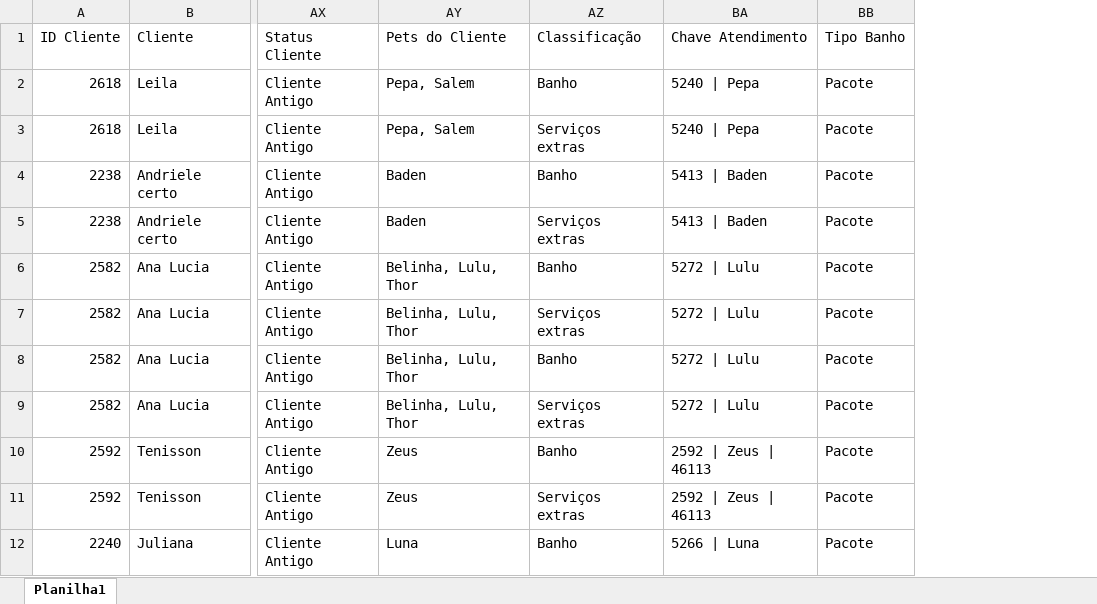
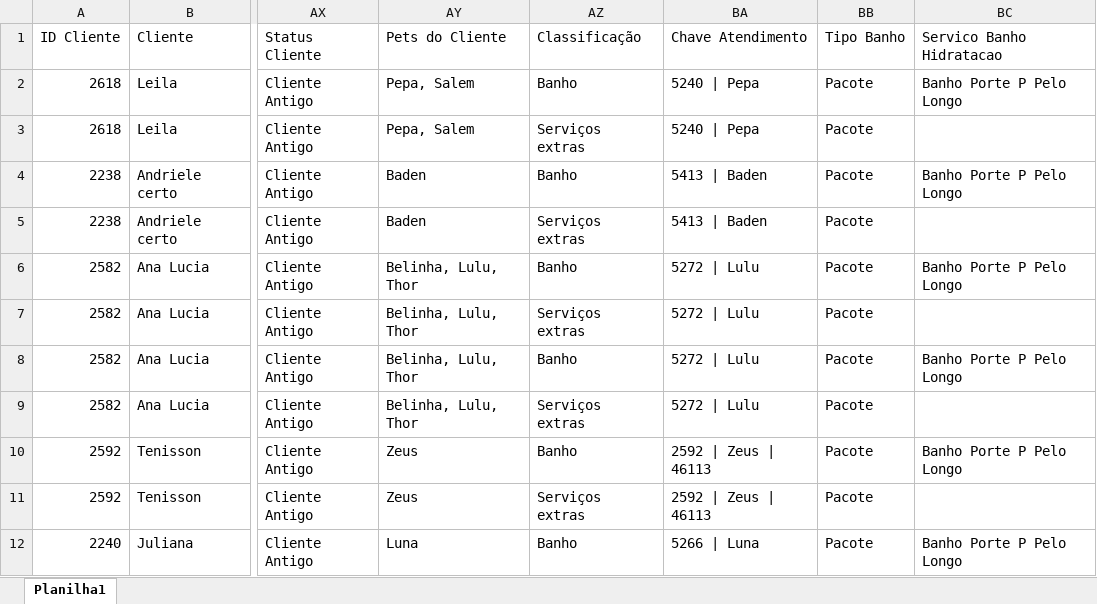
Before and after one commit to Narciso-Oliveira/Ravis, an Excel workbook: tabela geral.xlsx, sheet Planilha1, drawn as a sheet; only a part is shown, gaps mark what is left out; values as stored, in another font and other column widths than the file's, no borders; the diff names each change by its address in the sheet, - before the commit and + after, or states it on an @@ line.

Commit message:
Add files via upload

```diff
--- a/tabela geral.xlsx (sheet Planilha1)
+++ b/tabela geral.xlsx (sheet Planilha1)
+column BC (Servico Banho Hidratacao), rows 2-12: Banho Porte P Pelo Longo |  | Banho Porte P Pelo Longo |  | Banho Porte P Pelo Longo |  | Banho Porte P Pelo Longo |  | Banho Porte P Pelo Longo |  | Banho Porte P Pelo Longo
```
